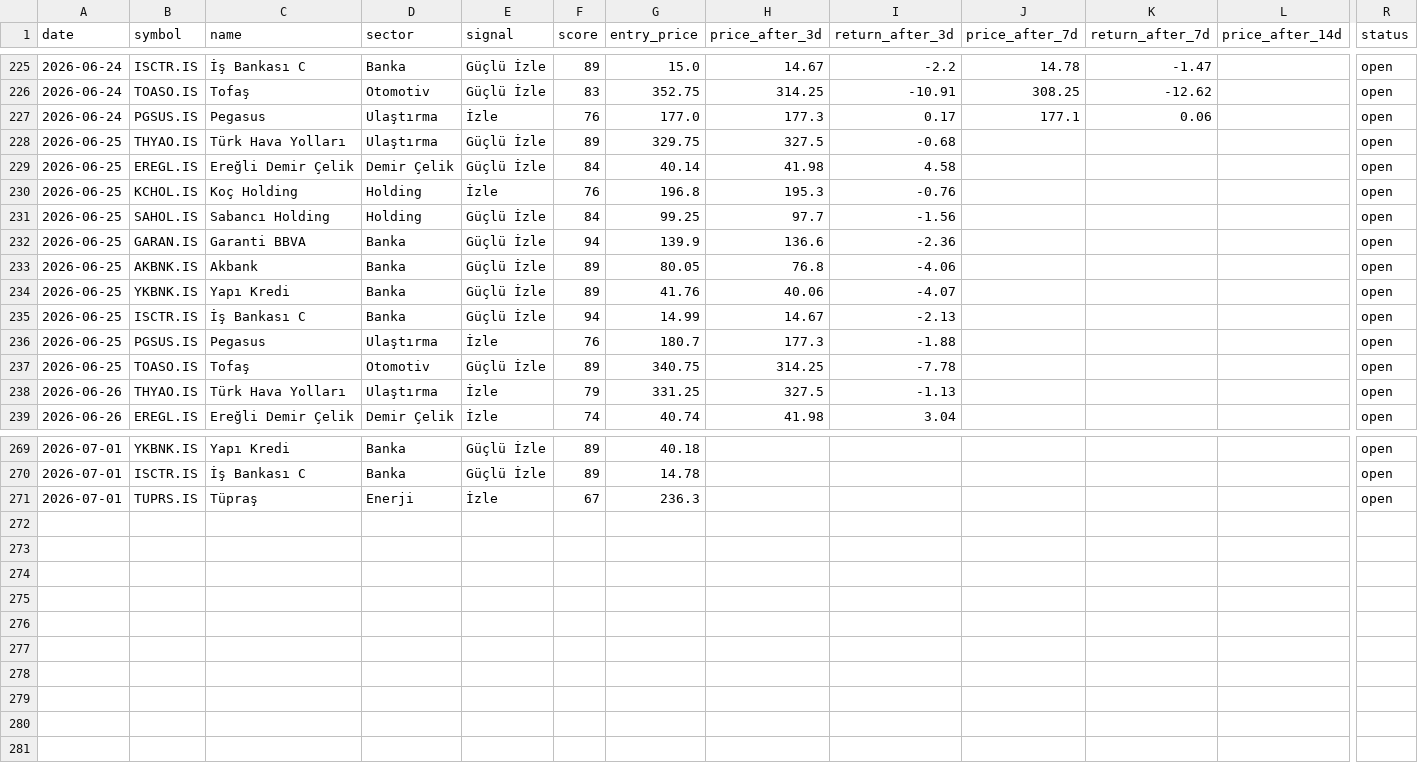
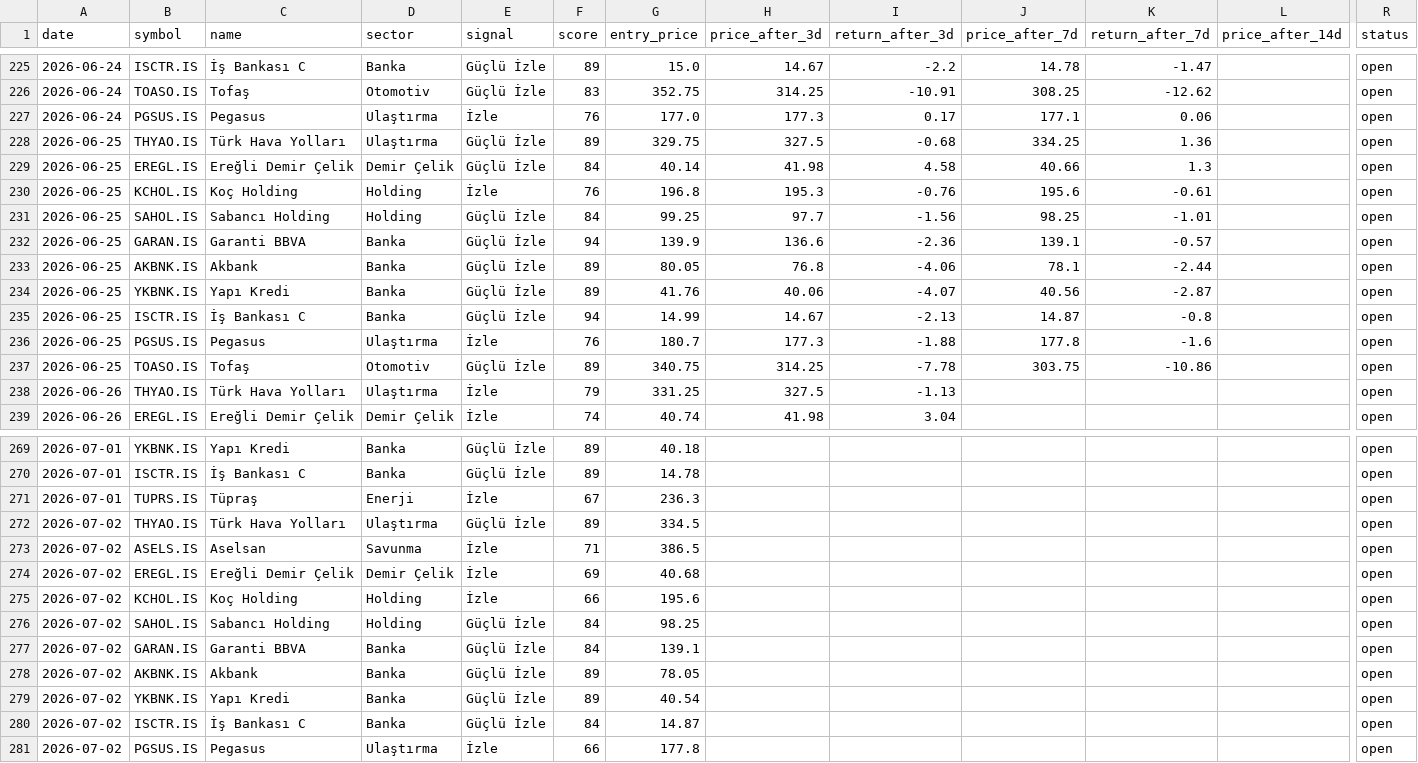
Before and after one commit to semreerol/BistTraderBot, a CSV file: data/signals_history.csv, drawn as a sheet; only a part is shown, gaps mark what is left out; rows hold the shown columns only; the diff covers the shown part only; the diff names each change by its address in the sheet, - before the commit and + after, or states it on an @@ line.

```diff
--- a/data/signals_history.csv
+++ b/data/signals_history.csv
-J228 (price_after_7d): (empty)
+J228 (price_after_7d): 334.25
-K228 (return_after_7d): (empty)
+K228 (return_after_7d): 1.36
-J229 (price_after_7d): (empty)
+J229 (price_after_7d): 40.66
-K229 (return_after_7d): (empty)
+K229 (return_after_7d): 1.3
-J230 (price_after_7d): (empty)
+J230 (price_after_7d): 195.6
-K230 (return_after_7d): (empty)
+K230 (return_after_7d): -0.61
-J231 (price_after_7d): (empty)
+J231 (price_after_7d): 98.25
-K231 (return_after_7d): (empty)
+K231 (return_after_7d): -1.01
-J232 (price_after_7d): (empty)
+J232 (price_after_7d): 139.1
-K232 (return_after_7d): (empty)
+K232 (return_after_7d): -0.57
-J233 (price_after_7d): (empty)
+J233 (price_after_7d): 78.1
-K233 (return_after_7d): (empty)
+K233 (return_after_7d): -2.44
-J234 (price_after_7d): (empty)
+J234 (price_after_7d): 40.56
-K234 (return_after_7d): (empty)
+K234 (return_after_7d): -2.87
-J235 (price_after_7d): (empty)
+J235 (price_after_7d): 14.87
-K235 (return_after_7d): (empty)
+K235 (return_after_7d): -0.8
-J236 (price_after_7d): (empty)
+J236 (price_after_7d): 177.8
-K236 (return_after_7d): (empty)
+K236 (return_after_7d): -1.6
-J237 (price_after_7d): (empty)
+J237 (price_after_7d): 303.75
-K237 (return_after_7d): (empty)
+K237 (return_after_7d): -10.86
+row 272: 2026-07-02 | THYAO.IS | Türk Hava Yolları | Ulaştırma | Güçlü İzle | 89 | 334.5 |  |  |  |  |  | open
+row 273: 2026-07-02 | ASELS.IS | Aselsan | Savunma | İzle | 71 | 386.5 |  |  |  |  |  | open
+row 274: 2026-07-02 | EREGL.IS | Ereğli Demir Çelik | Demir Çelik | İzle | 69 | 40.68 |  |  |  |  |  | open
+row 275: 2026-07-02 | KCHOL.IS | Koç Holding | Holding | İzle | 66 | 195.6 |  |  |  |  |  | open
+row 276: 2026-07-02 | SAHOL.IS | Sabancı Holding | Holding | Güçlü İzle | 84 | 98.25 |  |  |  |  |  | open
+row 277: 2026-07-02 | GARAN.IS | Garanti BBVA | Banka | Güçlü İzle | 84 | 139.1 |  |  |  |  |  | open
+row 278: 2026-07-02 | AKBNK.IS | Akbank | Banka | Güçlü İzle | 89 | 78.05 |  |  |  |  |  | open
+row 279: 2026-07-02 | YKBNK.IS | Yapı Kredi | Banka | Güçlü İzle | 89 | 40.54 |  |  |  |  |  | open
+row 280: 2026-07-02 | ISCTR.IS | İş Bankası C | Banka | Güçlü İzle | 84 | 14.87 |  |  |  |  |  | open
+row 281: 2026-07-02 | PGSUS.IS | Pegasus | Ulaştırma | İzle | 66 | 177.8 |  |  |  |  |  | open
```
Also changed, not shown: 89 edited cells elsewhere in this file.
